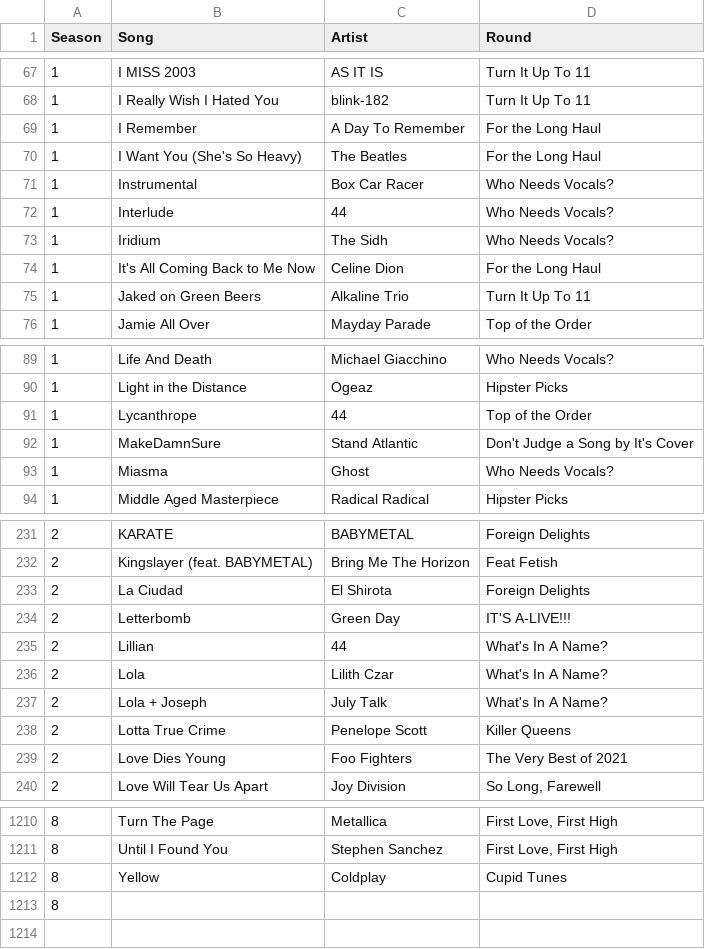
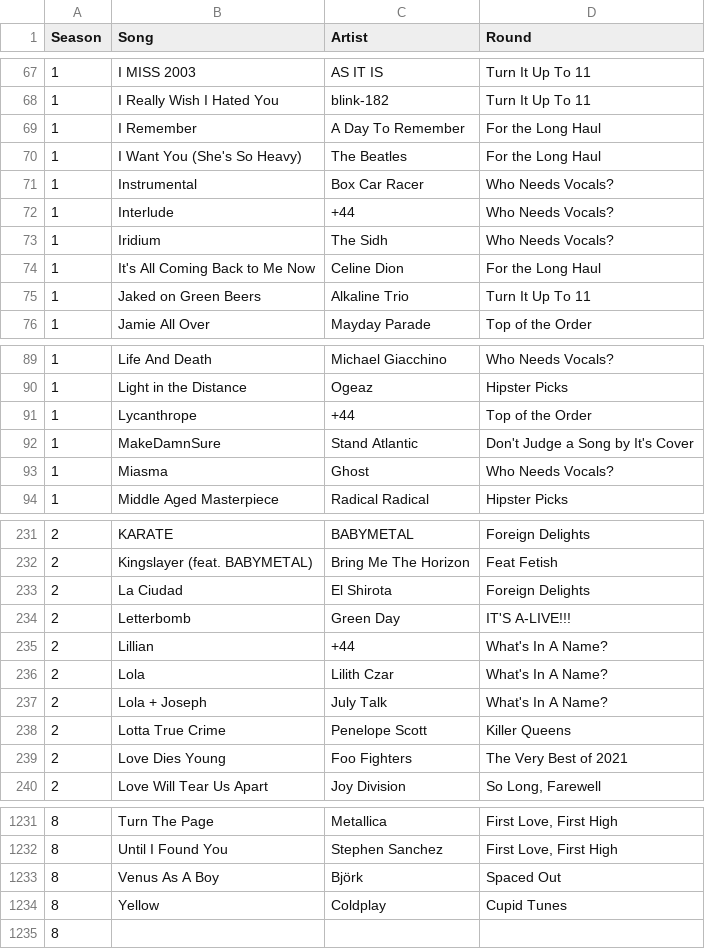
Before and after one commit to StitchedPixels/stitchedpixels.github.io, a CSV file: musicleague/assets/lists/ListBySeason.csv, drawn as a sheet; only a part is shown, gaps mark what is left out; the diff covers the shown part only.

Commit message:
Added Spaced Out round and fixed numerical titles/artists
Numerical names weren't quite displayed right, like +44 lost the +.

```diff
--- a/musicleague/assets/lists/ListBySeason.csv
+++ b/musicleague/assets/lists/ListBySeason.csv
@@ -71,3 +71,3 @@ Season,Song,Artist,Round
 1,Instrumental,Box Car Racer,Who Needs Vocals?
-1,Interlude,44,Who Needs Vocals?
+1,Interlude,+44,Who Needs Vocals?
 1,Iridium,The Sidh,Who Needs Vocals?
@@ -90,3 +90,3 @@ Season,Song,Artist,Round
 1,Light in the Distance,Ogeaz,Hipster Picks
-1,Lycanthrope,44,Top of the Order
+1,Lycanthrope,+44,Top of the Order
 1,MakeDamnSure,Stand Atlantic,Don't Judge a Song by It's Cover
@@ -234,3 +234,3 @@ Season,Song,Artist,Round
 2,Letterbomb,Green Day,IT'S A-LIVE!!!
-2,Lillian,44,What's In A Name?
+2,Lillian,+44,What's In A Name?
 2,Lola,Lilith Czar,What's In A Name?
@@ -1211,2 +1232,3 @@ Season,Song,Artist,Round
 8,Until I Found You,Stephen Sanchez,"First Love, First High"
+8,Venus As A Boy,Björk,Spaced Out
 8,Yellow,Coldplay,Cupid Tunes
```
Also changed, not shown: 21 added rows elsewhere in this file, 1 other file.
